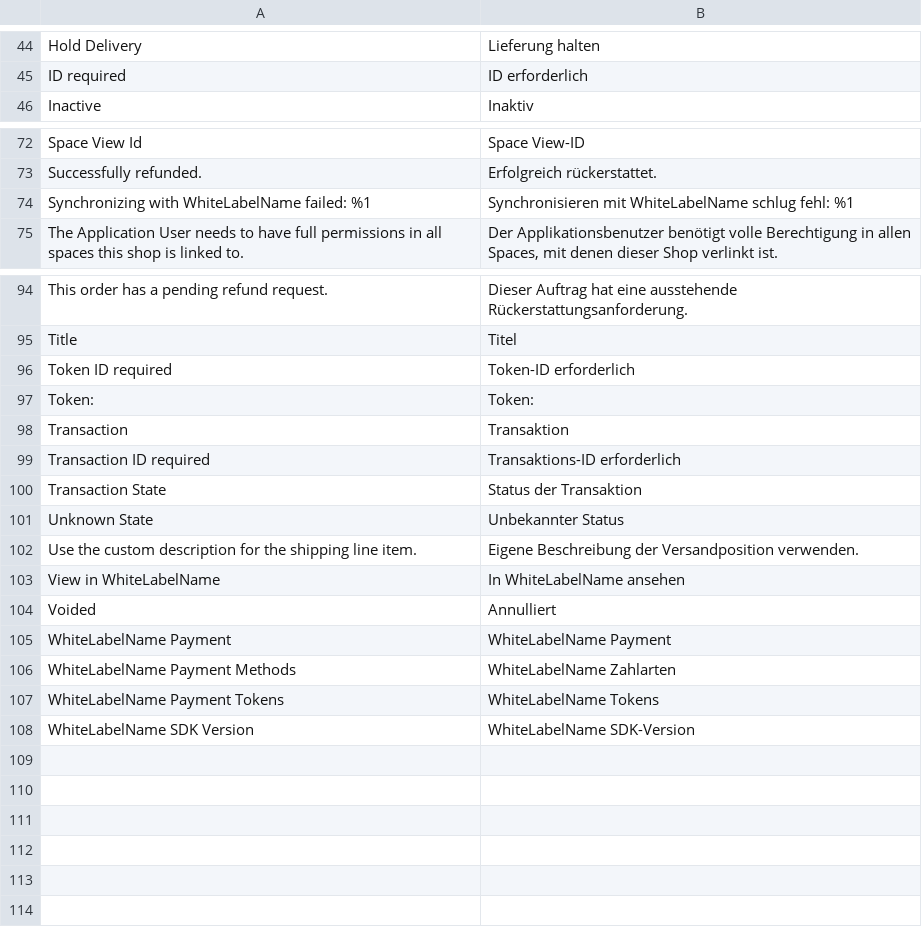
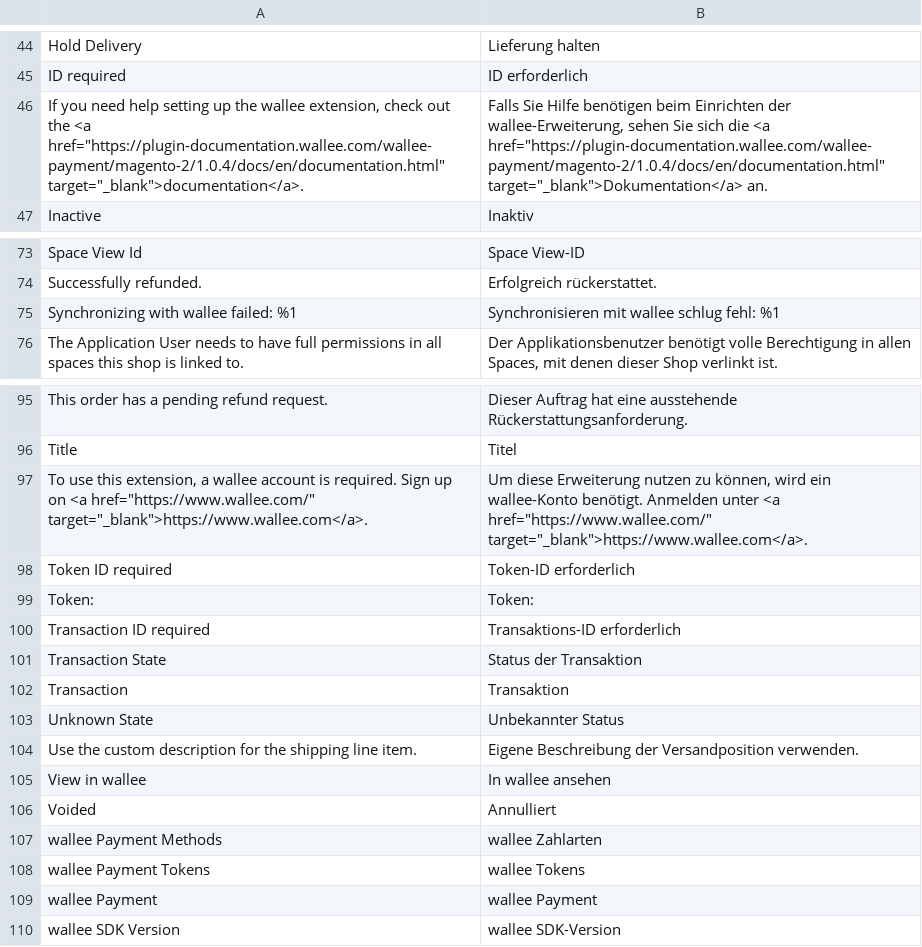
Before and after one commit to wallee-payment/magento-2.2, a CSV file: i18n/de_DE.csv, drawn as a sheet; only a part is shown, gaps mark what is left out.

```diff
--- a/i18n/de_DE.csv
+++ b/i18n/de_DE.csv
@@ -45,2 +45,3 @@
 "ID required","ID erforderlich"
+"If you need help setting up the wallee extension, check out the <a href=""https://plugin-documentation.wallee.com/wallee-payment/magento-2/1.0.4/docs/en/documentation.html"" target=""_blank"">documentation</a>.","Falls Sie Hilfe benötigen beim Einrichten der wallee-Erweiterung, sehen Sie sich die <a href=""https://plugin-documentation.wallee.com/wallee-payment/magento-2/1.0.4/docs/en/documentation.html"" target=""_blank"">Dokumentation</a> an."
 "Inactive","Inaktiv"
@@ -73,3 +74,3 @@
 "Successfully refunded.","Erfolgreich rückerstattet."
-"Synchronizing with WhiteLabelName failed: %1","Synchronisieren mit WhiteLabelName schlug fehl: %1"
+"Synchronizing with wallee failed: %1","Synchronisieren mit wallee schlug fehl: %1"
 "The Application User needs to have full permissions in all spaces this shop is linked to.","Der Applikationsbenutzer benötigt volle Berechtigung in allen Spaces, mit denen dieser Shop verlinkt ist."
@@ -95,14 +96,15 @@
 "Title","Titel"
+"To use this extension, a wallee account is required. Sign up on <a href=""https://www.wallee.com/"" target=""_blank"">https://www.wallee.com</a>.","Um diese Erweiterung nutzen zu können, wird ein wallee-Konto benötigt. Anmelden unter <a href=""https://www.wallee.com/"" target=""_blank"">https://www.wallee.com</a>."
 "Token ID required","Token-ID erforderlich"
 "Token:","Token:"
-"Transaction","Transaktion"
 "Transaction ID required","Transaktions-ID erforderlich"
 "Transaction State","Status der Transaktion"
+"Transaction","Transaktion"
 "Unknown State","Unbekannter Status"
 "Use the custom description for the shipping line item.","Eigene Beschreibung der Versandposition verwenden."
-"View in WhiteLabelName","In WhiteLabelName ansehen"
+"View in wallee","In wallee ansehen"
 "Voided","Annulliert"
-"WhiteLabelName Payment","WhiteLabelName Payment"
-"WhiteLabelName Payment Methods","WhiteLabelName Zahlarten"
-"WhiteLabelName Payment Tokens","WhiteLabelName Tokens"
-"WhiteLabelName SDK Version","WhiteLabelName SDK-Version"
+"wallee Payment Methods","wallee Zahlarten"
+"wallee Payment Tokens","wallee Tokens"
+"wallee Payment","wallee Payment"
+"wallee SDK Version","wallee SDK-Version"
```
Also changed, not shown: i18n/en_US.csv, 6 other files.
